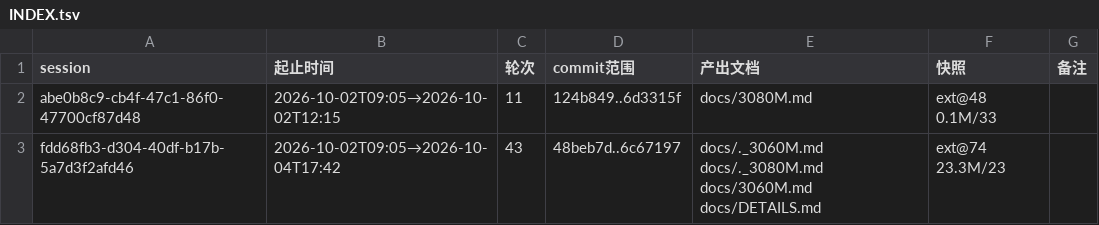
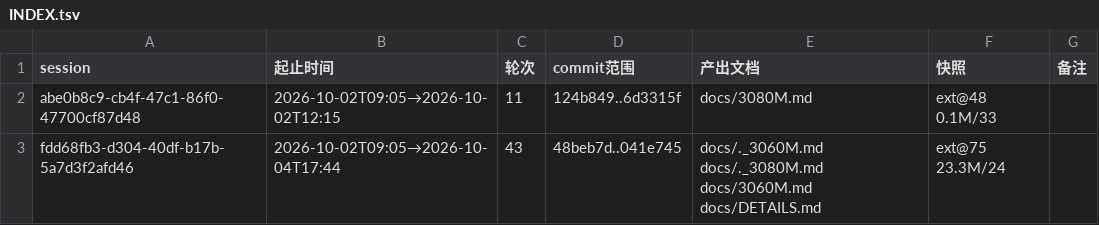
Before and after one commit to luweigen/Strata, a TSV file: _traj/INDEX.tsv, drawn as a sheet.

```diff
--- a/_traj/INDEX.tsv
+++ b/_traj/INDEX.tsv
@@ -2,2 +2,2 @@ session	起止时间	轮次	commit范围	产出文档	快照	备注
 abe0b8c9-cb4f-47c1-86f0-47700cf87d48	2026-10-02T09:05→2026-10-02T12:15	11	124b849..6d3315f	docs/3080M.md	ext@48 0.1M/33	
-fdd68fb3-d304-40df-b17b-5a7d3f2afd46	2026-10-02T09:05→2026-10-04T17:42	43	48beb7d..6c67197	docs/._3060M.md docs/._3080M.md docs/3060M.md docs/DETAILS.md	ext@74 23.3M/23	
+fdd68fb3-d304-40df-b17b-5a7d3f2afd46	2026-10-02T09:05→2026-10-04T17:44	43	48beb7d..041e745	docs/._3060M.md docs/._3080M.md docs/3060M.md docs/DETAILS.md	ext@75 23.3M/24	
```
Also changed, not shown: _traj/work/fdd68fb3-d304-40df-b17b-5a7d3f2afd46/MANIFEST.tsv, 3 other files.
